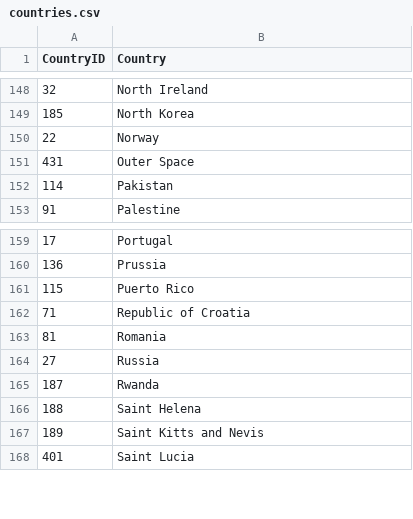
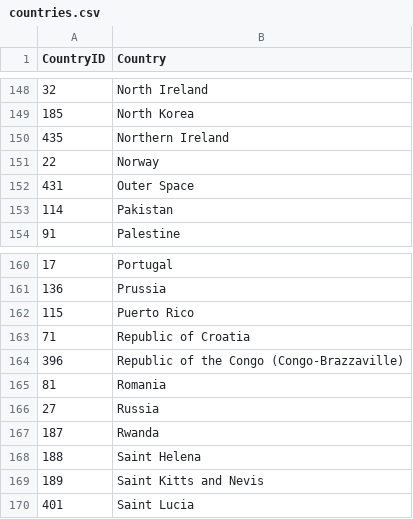
Before and after one commit to NYPL/pic-app, a CSV file: csv/countries.csv, drawn as a sheet; only a part is shown, gaps mark what is left out; the diff names each change by its address in the sheet, - before the commit and + after, or states it on an @@ line.

```diff
--- a/csv/countries.csv
+++ b/csv/countries.csv
+row 150: 435 | Northern Ireland
+row 164: 396 | Republic of the Congo (Congo-Brazzaville)
```
Also changed, not shown: csv/format.csv, csv/process.csv, 4 other files.
